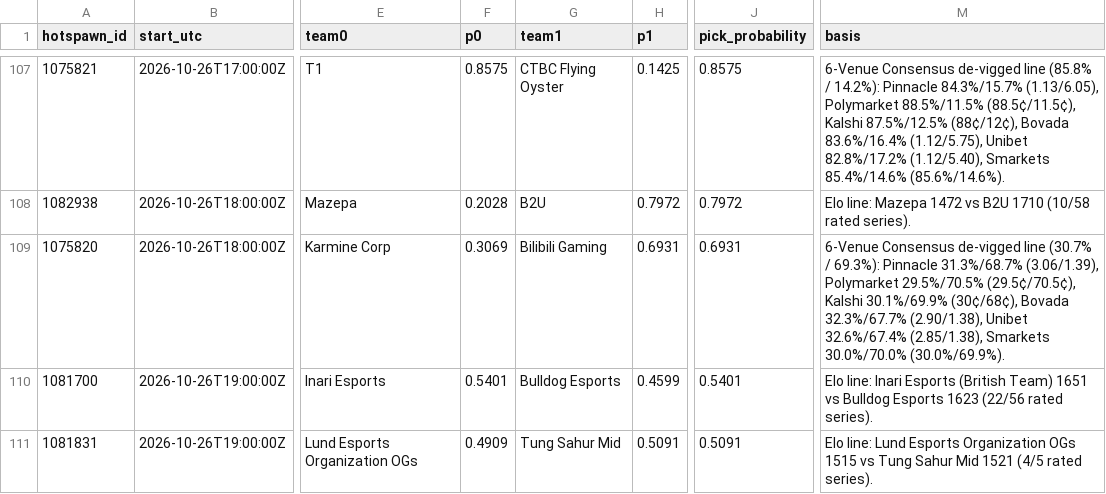
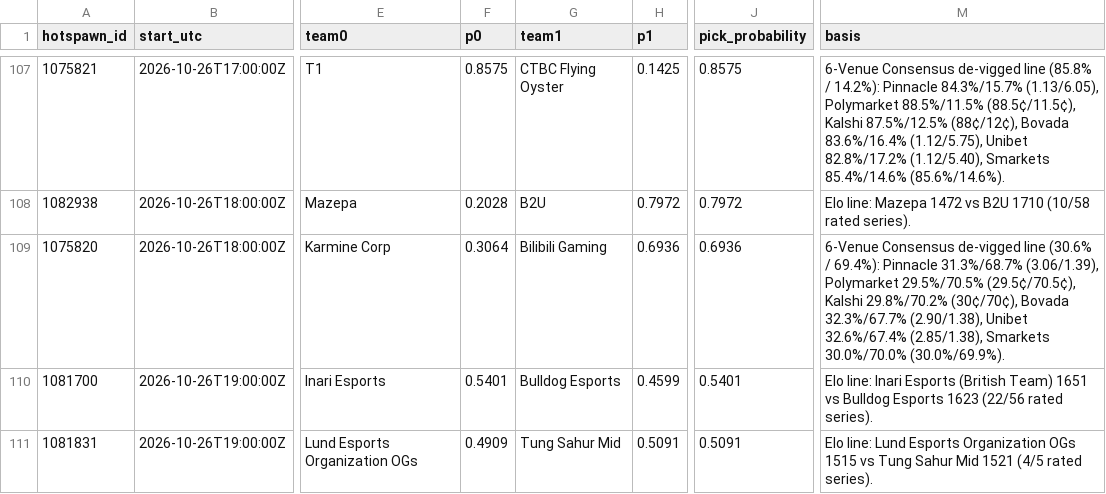
Before and after one commit to karagemop466-tech/LOLHOTSPAWN1, a CSV file: data/picks.csv, drawn as a sheet; only a part is shown, gaps mark what is left out; the diff covers the shown part only; the diff names each change by its address in the sheet, - before the commit and + after, or states it on an @@ line.

```diff
--- a/data/picks.csv
+++ b/data/picks.csv
-F109 (p0): 0.3069
+F109 (p0): 0.3064
-H109 (p1): 0.6931
+H109 (p1): 0.6936
-J109 (pick_probability): 0.6931
+J109 (pick_probability): 0.6936
-M109 (basis): …de-vigged line (30.7% / 69.3%): Pinnacle 31.3%/68.7% (3.06/1.39), Polymarket 29.5%/70.5% (29.5¢/70.5¢), Kalshi 30.1%/69.9% (30¢/68¢), Bovada 32.3%/67.7%…
+M109 (basis): …de-vigged line (30.6% / 69.4%): Pinnacle 31.3%/68.7% (3.06/1.39), Polymarket 29.5%/70.5% (29.5¢/70.5¢), Kalshi 29.8%/70.2% (30¢/70¢), Bovada 32.3%/67.7%…
```
Also changed, not shown: 58 edited cells elsewhere in this file, 45 other files.
